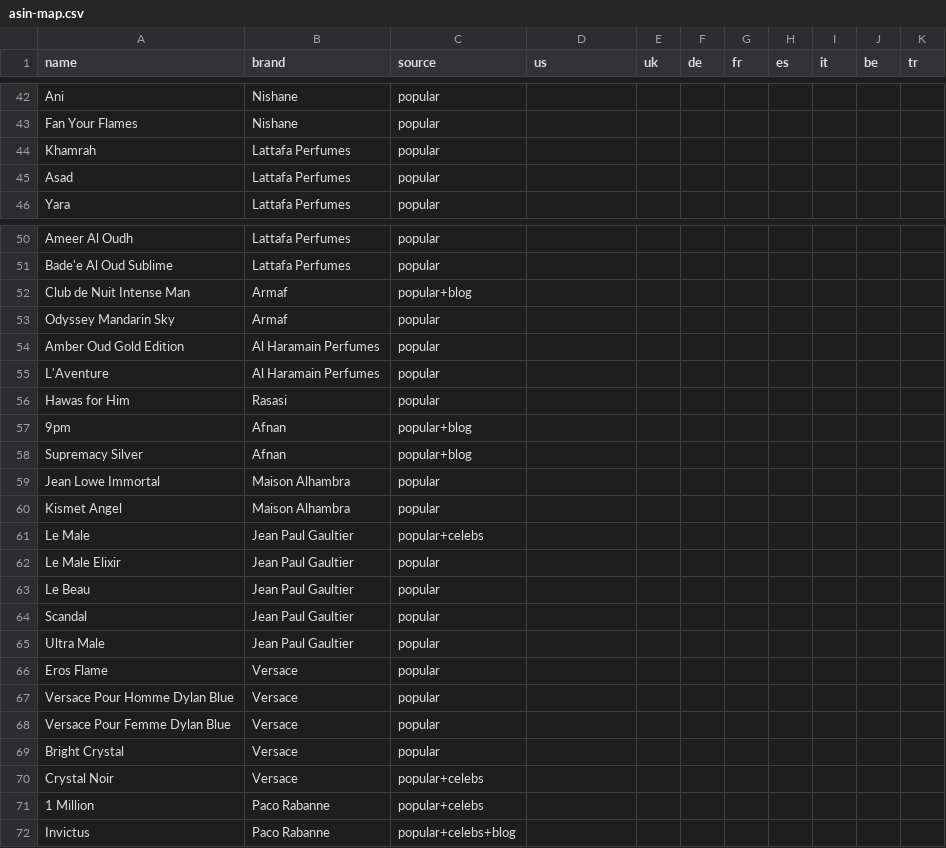
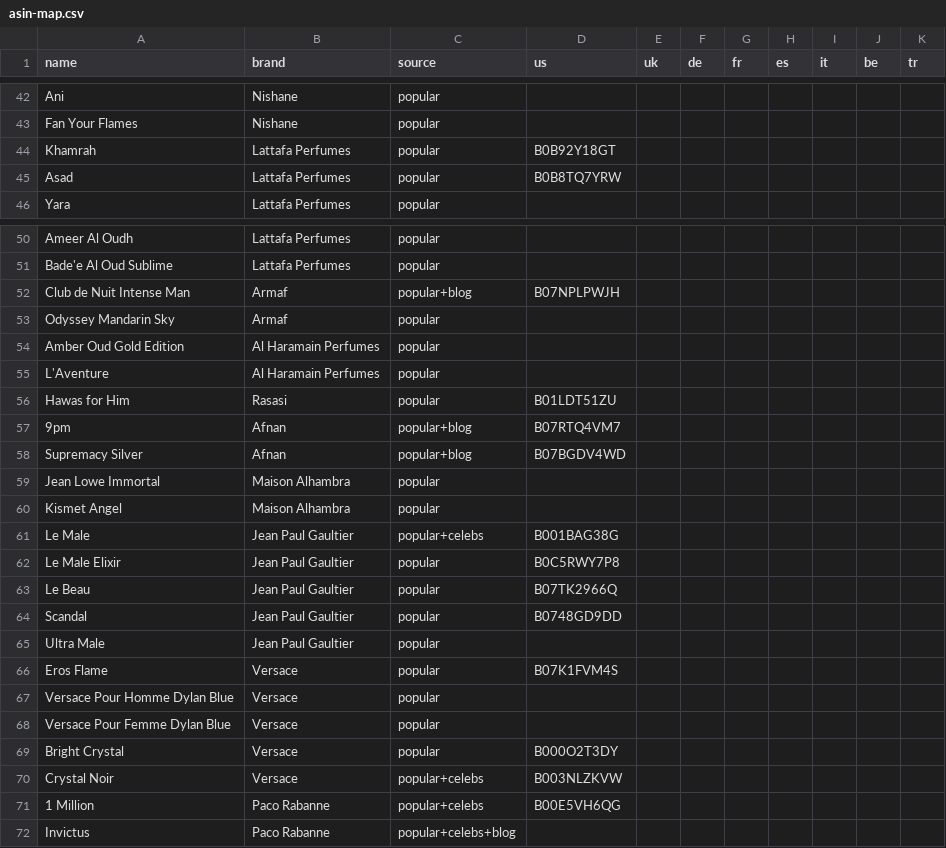
Before and after one commit to keremtoker468-dotcom/scent-wise, a CSV file: content-briefs/asin-map.csv, drawn as a sheet; only a part is shown, gaps mark what is left out; the diff covers the shown part only.

```diff
--- a/content-briefs/asin-map.csv
+++ b/content-briefs/asin-map.csv
@@ -43,4 +43,4 @@ Ani,Nishane,popular,,,,,,,,
 Fan Your Flames,Nishane,popular,,,,,,,,
-Khamrah,Lattafa Perfumes,popular,,,,,,,,
-Asad,Lattafa Perfumes,popular,,,,,,,,
+Khamrah,Lattafa Perfumes,popular,B0B92Y18GT,,,,,,,
+Asad,Lattafa Perfumes,popular,B0B8TQ7YRW,,,,,,,
 Yara,Lattafa Perfumes,popular,,,,,,,,
@@ -51,3 +51,3 @@ Ameer Al Oudh,Lattafa Perfumes,popular,,,,,,,,
 Bade'e Al Oud Sublime,Lattafa Perfumes,popular,,,,,,,,
-Club de Nuit Intense Man,Armaf,popular+blog,,,,,,,,
+Club de Nuit Intense Man,Armaf,popular+blog,B07NPLPWJH,,,,,,,
 Odyssey Mandarin Sky,Armaf,popular,,,,,,,,
@@ -55,18 +55,18 @@ Amber Oud Gold Edition,Al Haramain Perfumes,popular,,,,,,,,
 L'Aventure,Al Haramain Perfumes,popular,,,,,,,,
-Hawas for Him,Rasasi,popular,,,,,,,,
-9pm,Afnan,popular+blog,,,,,,,,
-Supremacy Silver,Afnan,popular+blog,,,,,,,,
+Hawas for Him,Rasasi,popular,B01LDT51ZU,,,,,,,
+9pm,Afnan,popular+blog,B07RTQ4VM7,,,,,,,
+Supremacy Silver,Afnan,popular+blog,B07BGDV4WD,,,,,,,
 Jean Lowe Immortal,Maison Alhambra,popular,,,,,,,,
 Kismet Angel,Maison Alhambra,popular,,,,,,,,
-Le Male,Jean Paul Gaultier,popular+celebs,,,,,,,,
-Le Male Elixir,Jean Paul Gaultier,popular,,,,,,,,
-Le Beau,Jean Paul Gaultier,popular,,,,,,,,
-Scandal,Jean Paul Gaultier,popular,,,,,,,,
+Le Male,Jean Paul Gaultier,popular+celebs,B001BAG38G,,,,,,,
+Le Male Elixir,Jean Paul Gaultier,popular,B0C5RWY7P8,,,,,,,
+Le Beau,Jean Paul Gaultier,popular,B07TK2966Q,,,,,,,
+Scandal,Jean Paul Gaultier,popular,B0748GD9DD,,,,,,,
 Ultra Male,Jean Paul Gaultier,popular,,,,,,,,
-Eros Flame,Versace,popular,,,,,,,,
+Eros Flame,Versace,popular,B07K1FVM4S,,,,,,,
 Versace Pour Homme Dylan Blue,Versace,popular,,,,,,,,
 Versace Pour Femme Dylan Blue,Versace,popular,,,,,,,,
-Bright Crystal,Versace,popular,,,,,,,,
-Crystal Noir,Versace,popular+celebs,,,,,,,,
-1 Million,Paco Rabanne,popular+celebs,,,,,,,,
+Bright Crystal,Versace,popular,B000O2T3DY,,,,,,,
+Crystal Noir,Versace,popular+celebs,B003NLZKVW,,,,,,,
+1 Million,Paco Rabanne,popular+celebs,B00E5VH6QG,,,,,,,
 Invictus,Paco Rabanne,popular+celebs+blog,,,,,,,,
```
Also changed, not shown: 7 edited cells elsewhere in this file, 2 other files.
